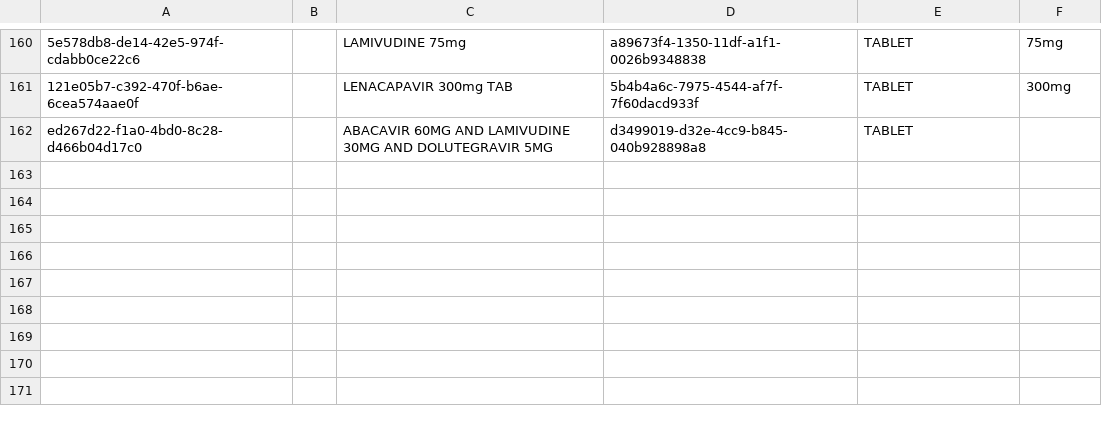
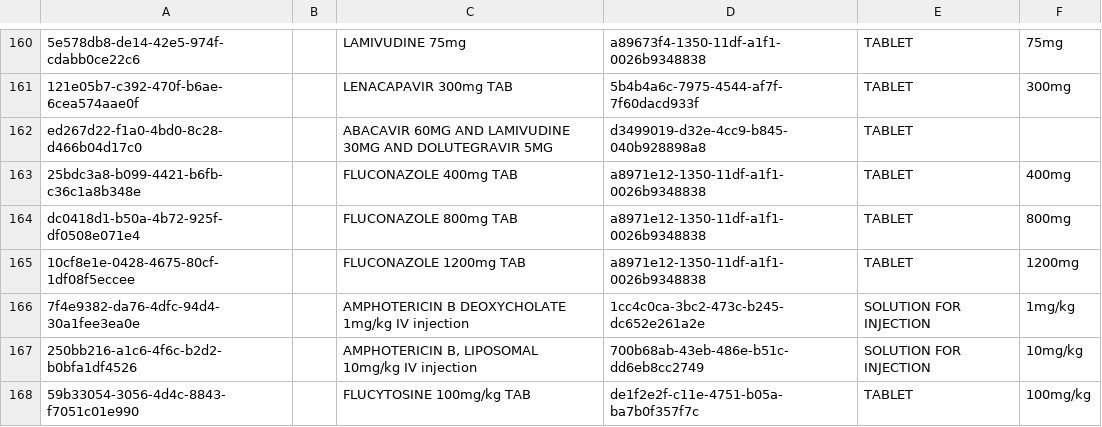
Before and after one commit to AMPATH/openmrs-content-amrs, a CSV file: configuration/backend_configuration/drugs/drugs.csv, drawn as a sheet; only a part is shown, gaps mark what is left out; the diff names each change by its address in the sheet, - before the commit and + after, or states it on an @@ line.

```diff
--- a/configuration/backend_configuration/drugs/drugs.csv
+++ b/configuration/backend_configuration/drugs/drugs.csv
+row 163: 25bdc3a8-b099-4421-b6fb-c36c1a8b348e |  | FLUCONAZOLE 400mg TAB | a8971e12-1350-11df-a1f1-0026b9348838 | TABLET | 400mg
+row 164: dc0418d1-b50a-4b72-925f-df0508e071e4 |  | FLUCONAZOLE 800mg TAB | a8971e12-1350-11df-a1f1-0026b9348838 | TABLET | 800mg
+row 165: 10cf8e1e-0428-4675-80cf-1df08f5eccee |  | FLUCONAZOLE 1200mg TAB | a8971e12-1350-11df-a1f1-0026b9348838 | TABLET | 1200mg
+row 166: 7f4e9382-da76-4dfc-94d4-30a1fee3ea0e |  | AMPHOTERICIN B DEOXYCHOLATE 1mg/kg IV injection | 1cc4c0ca-3bc2-473c-b245-dc652e261a2e | SOLUTION FOR INJECTION | 1mg/kg
+row 167: 250bb216-a1c6-4f6c-b2d2-b0bfa1df4526 |  | AMPHOTERICIN B, LIPOSOMAL 10mg/kg IV injection | 700b68ab-43eb-486e-b51c-dd6eb8cc2749 | SOLUTION FOR INJECTION | 10mg/kg
+row 168: 59b33054-3056-4d4c-8843-f7051c01e990 |  | FLUCYTOSINE 100mg/kg TAB | de1f2e2f-c11e-4751-b05a-ba7b0f357f7c | TABLET | 100mg/kg
```
Also changed, not shown: configuration/backend_configuration/concepts/drugconcept.csv, configuration/backend_configuration/concepts/guidelineconcepts.csv, 22 other files.
